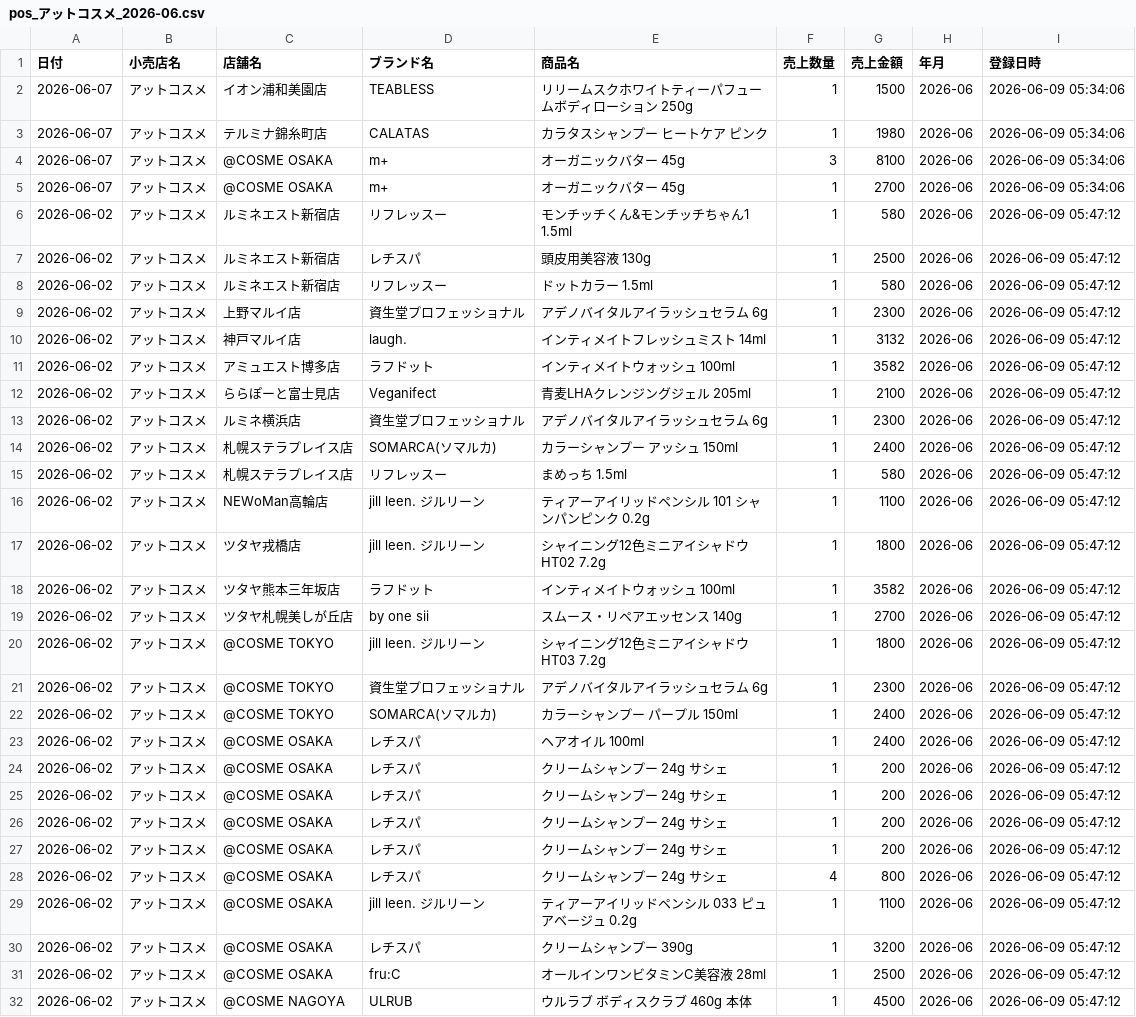
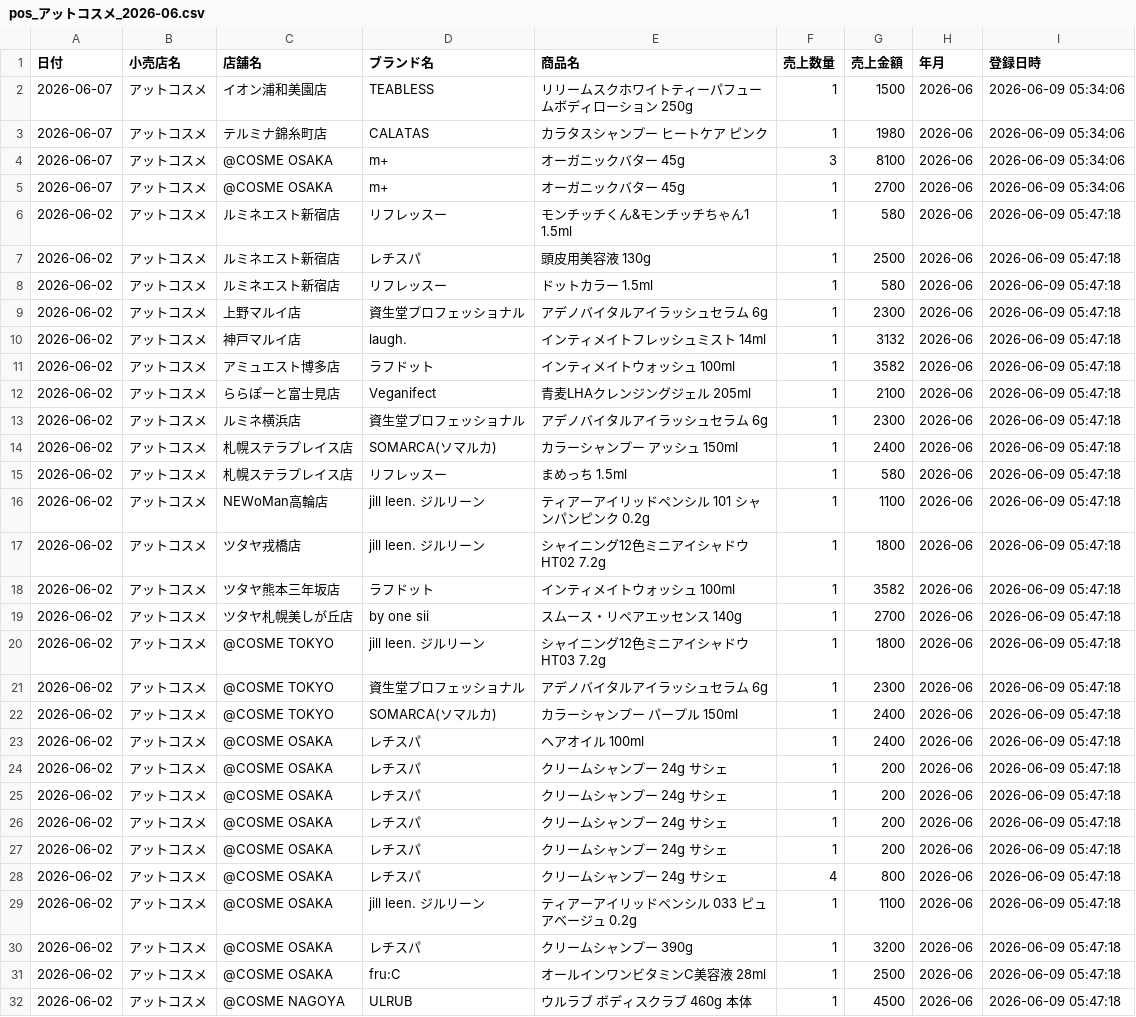
Before and after one commit to hanyubg-ui/pos-portal, a CSV file: data/pos_アットコスメ_2026-06.csv, drawn as a sheet; only a part is shown; the diff covers the shown part only.

Commit message:
POS update アットコスメ 2026-06 2026-06-09 05:47

```diff
--- a/data/pos_アットコスメ_2026-06.csv
+++ b/data/pos_アットコスメ_2026-06.csv
@@ -5,28 +5,28 @@
 2026-06-07,アットコスメ,@COSME OSAKA,m+,オーガニックバター  45g,1,2700,2026-06,2026-06-09 05:34:06
-2026-06-02,アットコスメ,ルミネエスト新宿店,リフレッスー,モンチッチくん&モンチッチちゃん1  1.5ml,1,580,2026-06,2026-06-09 05:47:12
-2026-06-02,アットコスメ,ルミネエスト新宿店,レチスパ,頭皮用美容液  130g,1,2500,2026-06,2026-06-09 05:47:12
-2026-06-02,アットコスメ,ルミネエスト新宿店,リフレッスー,ドットカラー  1.5ml,1,580,2026-06,2026-06-09 05:47:12
-2026-06-02,アットコスメ,上野マルイ店,資生堂プロフェッショナル,アデノバイタルアイラッシュセラム  6g,1,2300,2026-06,2026-06-09 05:47:12
-2026-06-02,アットコスメ,神戸マルイ店,laugh.,インティメイトフレッシュミスト  14ml,1,3132,2026-06,2026-06-09 05:47:12
-2026-06-02,アットコスメ,アミュエスト博多店,ラフドット,インティメイトウォッシュ  100ml,1,3582,2026-06,2026-06-09 05:47:12
-2026-06-02,アットコスメ,ららぽーと富士見店,Veganifect,青麦LHAクレンジングジェル  205ml,1,2100,2026-06,2026-06-09 05:47:12
-2026-06-02,アットコスメ,ルミネ横浜店,資生堂プロフェッショナル,アデノバイタルアイラッシュセラム  6g,1,2300,2026-06,2026-06-09 05:47:12
-2026-06-02,アットコスメ,札幌ステラプレイス店,SOMARCA(ソマルカ),カラーシャンプー アッシュ 150ml,1,2400,2026-06,2026-06-09 05:47:12
-2026-06-02,アットコスメ,札幌ステラプレイス店,リフレッスー,まめっち  1.5ml,1,580,2026-06,2026-06-09 05:47:12
-2026-06-02,アットコスメ,NEWoMan高輪店,jill leen. ジルリーン,ティアーアイリッドペンシル 101 シャンパンピンク 0.2g,1,1100,2026-06,2026-06-09 05:47:12
-2026-06-02,アットコスメ,ツタヤ戎橋店,jill leen. ジルリーン,シャイニング12色ミニアイシャドウ HT02 7.2g,1,1800,2026-06,2026-06-09 05:47:12
-2026-06-02,アットコスメ,ツタヤ熊本三年坂店,ラフドット,インティメイトウォッシュ  100ml,1,3582,2026-06,2026-06-09 05:47:12
-2026-06-02,アットコスメ,ツタヤ札幌美しが丘店,by one sii,スムース・リペアエッセンス  140g,1,2700,2026-06,2026-06-09 05:47:12
-2026-06-02,アットコスメ,@COSME TOKYO,jill leen. ジルリーン,シャイニング12色ミニアイシャドウ HT03 7.2g,1,1800,2026-06,2026-06-09 05:47:12
-2026-06-02,アットコスメ,@COSME TOKYO,資生堂プロフェッショナル,アデノバイタルアイラッシュセラム  6g,1,2300,2026-06,2026-06-09 05:47:12
-2026-06-02,アットコスメ,@COSME TOKYO,SOMARCA(ソマルカ),カラーシャンプー パープル 150ml,1,2400,2026-06,2026-06-09 05:47:12
-2026-06-02,アットコスメ,@COSME OSAKA,レチスパ,ヘアオイル  100ml,1,2400,2026-06,2026-06-09 05:47:12
-2026-06-02,アットコスメ,@COSME OSAKA,レチスパ,クリームシャンプー  24g サシェ,1,200,2026-06,2026-06-09 05:47:12
-2026-06-02,アットコスメ,@COSME OSAKA,レチスパ,クリームシャンプー  24g サシェ,1,200,2026-06,2026-06-09 05:47:12
-2026-06-02,アットコスメ,@COSME OSAKA,レチスパ,クリームシャンプー  24g サシェ,1,200,2026-06,2026-06-09 05:47:12
-2026-06-02,アットコスメ,@COSME OSAKA,レチスパ,クリームシャンプー  24g サシェ,1,200,2026-06,2026-06-09 05:47:12
-2026-06-02,アットコスメ,@COSME OSAKA,レチスパ,クリームシャンプー  24g サシェ,4,800,2026-06,2026-06-09 05:47:12
-2026-06-02,アットコスメ,@COSME OSAKA,jill leen. ジルリーン,ティアーアイリッドペンシル 033 ピュアベージュ 0.2g,1,1100,2026-06,2026-06-09 05:47:12
-2026-06-02,アットコスメ,@COSME OSAKA,レチスパ,クリームシャンプー  390g,1,3200,2026-06,2026-06-09 05:47:12
-2026-06-02,アットコスメ,@COSME OSAKA,fru:C,オールインワンビタミンC美容液  28ml,1,2500,2026-06,2026-06-09 05:47:12
-2026-06-02,アットコスメ,@COSME NAGOYA,ULRUB,ウルラブ ボディスクラブ  460g 本体,1,4500,2026-06,2026-06-09 05:47:12
+2026-06-02,アットコスメ,ルミネエスト新宿店,リフレッスー,モンチッチくん&モンチッチちゃん1  1.5ml,1,580,2026-06,2026-06-09 05:47:18
+2026-06-02,アットコスメ,ルミネエスト新宿店,レチスパ,頭皮用美容液  130g,1,2500,2026-06,2026-06-09 05:47:18
+2026-06-02,アットコスメ,ルミネエスト新宿店,リフレッスー,ドットカラー  1.5ml,1,580,2026-06,2026-06-09 05:47:18
+2026-06-02,アットコスメ,上野マルイ店,資生堂プロフェッショナル,アデノバイタルアイラッシュセラム  6g,1,2300,2026-06,2026-06-09 05:47:18
+2026-06-02,アットコスメ,神戸マルイ店,laugh.,インティメイトフレッシュミスト  14ml,1,3132,2026-06,2026-06-09 05:47:18
+2026-06-02,アットコスメ,アミュエスト博多店,ラフドット,インティメイトウォッシュ  100ml,1,3582,2026-06,2026-06-09 05:47:18
+2026-06-02,アットコスメ,ららぽーと富士見店,Veganifect,青麦LHAクレンジングジェル  205ml,1,2100,2026-06,2026-06-09 05:47:18
+2026-06-02,アットコスメ,ルミネ横浜店,資生堂プロフェッショナル,アデノバイタルアイラッシュセラム  6g,1,2300,2026-06,2026-06-09 05:47:18
+2026-06-02,アットコスメ,札幌ステラプレイス店,SOMARCA(ソマルカ),カラーシャンプー アッシュ 150ml,1,2400,2026-06,2026-06-09 05:47:18
+2026-06-02,アットコスメ,札幌ステラプレイス店,リフレッスー,まめっち  1.5ml,1,580,2026-06,2026-06-09 05:47:18
+2026-06-02,アットコスメ,NEWoMan高輪店,jill leen. ジルリーン,ティアーアイリッドペンシル 101 シャンパンピンク 0.2g,1,1100,2026-06,2026-06-09 05:47:18
+2026-06-02,アットコスメ,ツタヤ戎橋店,jill leen. ジルリーン,シャイニング12色ミニアイシャドウ HT02 7.2g,1,1800,2026-06,2026-06-09 05:47:18
+2026-06-02,アットコスメ,ツタヤ熊本三年坂店,ラフドット,インティメイトウォッシュ  100ml,1,3582,2026-06,2026-06-09 05:47:18
+2026-06-02,アットコスメ,ツタヤ札幌美しが丘店,by one sii,スムース・リペアエッセンス  140g,1,2700,2026-06,2026-06-09 05:47:18
+2026-06-02,アットコスメ,@COSME TOKYO,jill leen. ジルリーン,シャイニング12色ミニアイシャドウ HT03 7.2g,1,1800,2026-06,2026-06-09 05:47:18
+2026-06-02,アットコスメ,@COSME TOKYO,資生堂プロフェッショナル,アデノバイタルアイラッシュセラム  6g,1,2300,2026-06,2026-06-09 05:47:18
+2026-06-02,アットコスメ,@COSME TOKYO,SOMARCA(ソマルカ),カラーシャンプー パープル 150ml,1,2400,2026-06,2026-06-09 05:47:18
+2026-06-02,アットコスメ,@COSME OSAKA,レチスパ,ヘアオイル  100ml,1,2400,2026-06,2026-06-09 05:47:18
+2026-06-02,アットコスメ,@COSME OSAKA,レチスパ,クリームシャンプー  24g サシェ,1,200,2026-06,2026-06-09 05:47:18
+2026-06-02,アットコスメ,@COSME OSAKA,レチスパ,クリームシャンプー  24g サシェ,1,200,2026-06,2026-06-09 05:47:18
+2026-06-02,アットコスメ,@COSME OSAKA,レチスパ,クリームシャンプー  24g サシェ,1,200,2026-06,2026-06-09 05:47:18
+2026-06-02,アットコスメ,@COSME OSAKA,レチスパ,クリームシャンプー  24g サシェ,1,200,2026-06,2026-06-09 05:47:18
+2026-06-02,アットコスメ,@COSME OSAKA,レチスパ,クリームシャンプー  24g サシェ,4,800,2026-06,2026-06-09 05:47:18
+2026-06-02,アットコスメ,@COSME OSAKA,jill leen. ジルリーン,ティアーアイリッドペンシル 033 ピュアベージュ 0.2g,1,1100,2026-06,2026-06-09 05:47:18
+2026-06-02,アットコスメ,@COSME OSAKA,レチスパ,クリームシャンプー  390g,1,3200,2026-06,2026-06-09 05:47:18
+2026-06-02,アットコスメ,@COSME OSAKA,fru:C,オールインワンビタミンC美容液  28ml,1,2500,2026-06,2026-06-09 05:47:18
+2026-06-02,アットコスメ,@COSME NAGOYA,ULRUB,ウルラブ ボディスクラブ  460g 本体,1,4500,2026-06,2026-06-09 05:47:18
```
Also changed, not shown: 2 edited cells elsewhere in this file.
